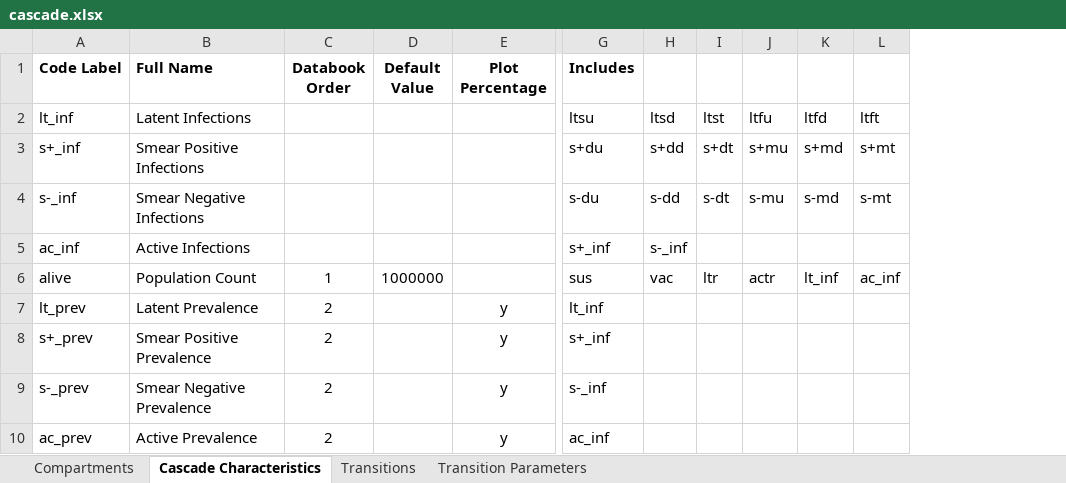
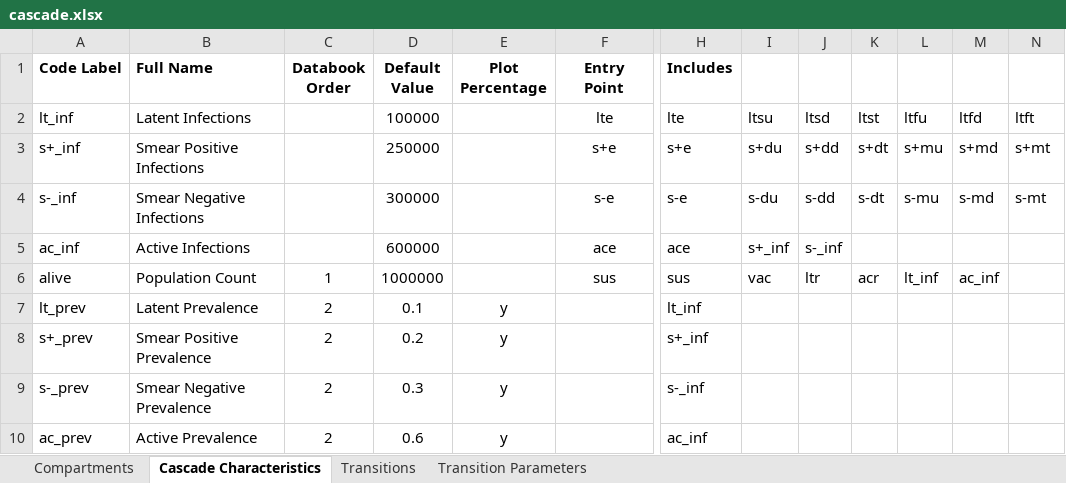
Before and after one commit to optimamodel/optima-tb, an Excel workbook: optima/cascade.xlsx, sheet Cascade Characteristics, drawn as a sheet; only a part is shown, gaps mark what is left out; values as stored, in another font and other column widths than the file's, no borders; addresses are those after the commit; the diff names each change by its address in the sheet, - before the commit and + after, or states it on an @@ line.

Commit message:
Value initialisation almost working
Cascade sheet now allows each and any defined compartment to be
specified as the 'Entry Point' of a Characteristic once and once only.
This means that user-entered values for any such characteristic will not
just be raw data for calibrations; interpolated values will actually
seed the model.
Characteristic definitions are also restricted to not include any Entry
Points for later-defined characteristics, avoiding cross-referencing.
This special 'ordering' means that previous characteristic values can be
appropriately subtracted from later ones, e.g. partitioning smear
positives from actives.
All this did require a new utility function dedicated to flattening
recursive dictionaries.
More thought is required to decide which characteristics should be used
as model seeds. More work is required to enable denominator-based
characteristics like prevalence.
Note: Ignore previous commit comment about collection points. They are
currently counted as part of characteristics.

```diff
--- a/optima/cascade.xlsx (sheet Cascade Characteristics)
+++ b/optima/cascade.xlsx (sheet Cascade Characteristics)
+column F (Entry Point), rows 2-6: lte | s+e | s-e | ace | sus
+column I, rows 2-6: ltsu | s+du | s-du | s+_inf | vac
-D2 (Default Value): (empty)
+D2 (Default Value): 100000
-H2 (Includes): ltsu
+H2 (Includes): lte
-D3 (Default Value): (empty)
+D3 (Default Value): 250000
-H3 (Includes): s+du
+H3 (Includes): s+e
-D4 (Default Value): (empty)
+D4 (Default Value): 300000
-H4 (Includes): s-du
+H4 (Includes): s-e
-D5 (Default Value): (empty)
+D5 (Default Value): 600000
-H5 (Includes): s+_inf
+H5 (Includes): ace
-J6: vac
+J6: ltr
-K6: ltr
+K6: acr
-L6: actr
+L6: lt_inf
-M6: lt_inf
+M6: ac_inf
-N6: ac_inf
+N6: (empty)
-D7 (Default Value): (empty)
+D7 (Default Value): 0.1
-D8 (Default Value): (empty)
+D8 (Default Value): 0.2
-D9 (Default Value): (empty)
+D9 (Default Value): 0.3
-D10 (Default Value): (empty)
+D10 (Default Value): 0.6
```
Also changed, not shown: sheet Transitions, sheet Compartments, 5 other files.
